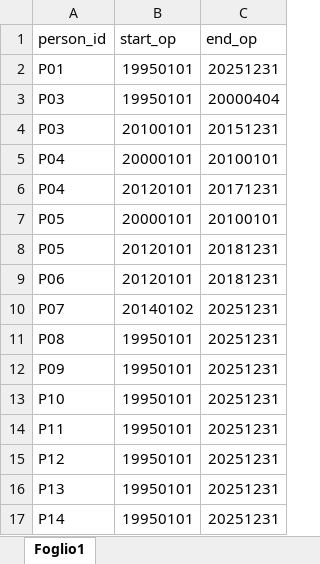
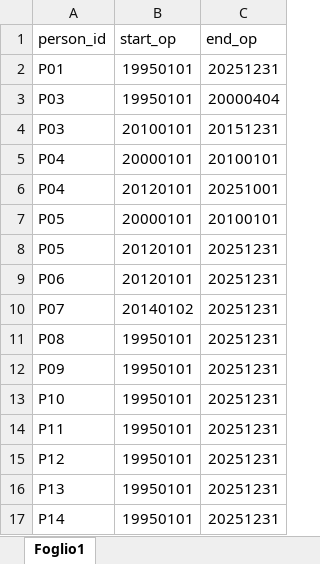
Before and after one commit to CentroRegionaleFVToscana/politerapia, an Excel workbook: i_test/test_D3_selezione_coorte/D3_OBSPERIODS.xlsx, sheet Foglio1, drawn as a sheet; values as stored, in another font and other column widths than the file's, no borders; the diff names each change by its address in the sheet, - before the commit and + after, or states it on an @@ line.

```diff
--- a/i_test/test_D3_selezione_coorte/D3_OBSPERIODS.xlsx (sheet Foglio1)
+++ b/i_test/test_D3_selezione_coorte/D3_OBSPERIODS.xlsx (sheet Foglio1)
-C6 (end_op): 20171231
+C6 (end_op): 20251001
-C8:C9 (end_op): 20181231
+C8:C9 (end_op): 20251231
```
Also changed, not shown: i_test/test_D3_selezione_coorte/D3_ASL.xlsx, i_test/test_D3_selezione_coorte/D3_PERSONS.xlsx, 29 other files.
